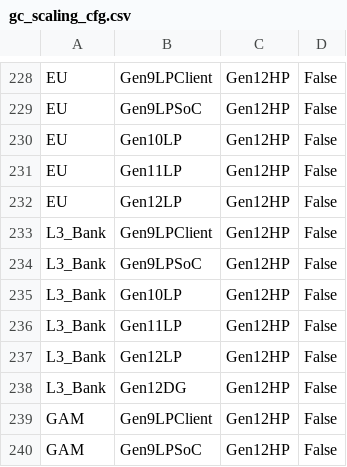
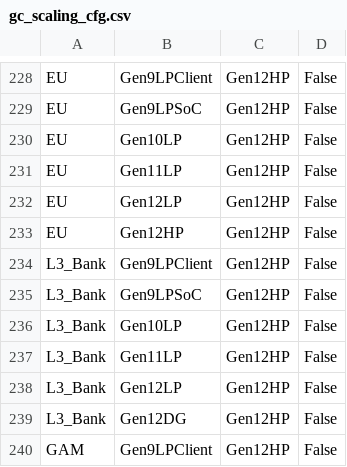
Before and after one commit to tushgarg20/Alps-ci-cd, a CSV file: Inputs/gc_scaling_cfg.csv, drawn as a sheet; only a part is shown, gaps mark what is left out; the shorter side is filled out with more unchanged rows.

```diff
--- a/Inputs/gc_scaling_cfg.csv
+++ b/Inputs/gc_scaling_cfg.csv
@@ -232,2 +232,3 @@ EU,Gen11LP,Gen12HP,False
 EU,Gen12LP,Gen12HP,False
+EU,Gen12HP,Gen12HP,False
 L3_Bank,Gen9LPClient,Gen12HP,False
```
Also changed, not shown: Inputs/syn_cdyn_cagr.csv, 1 other file.
